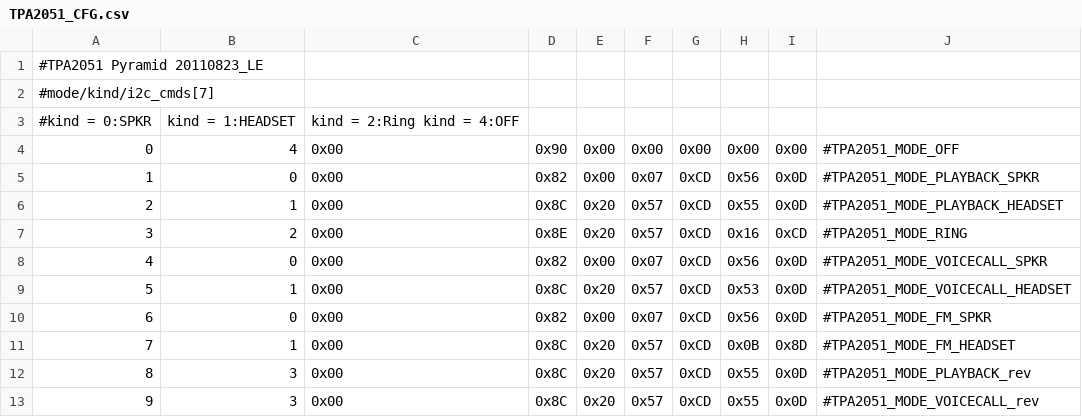
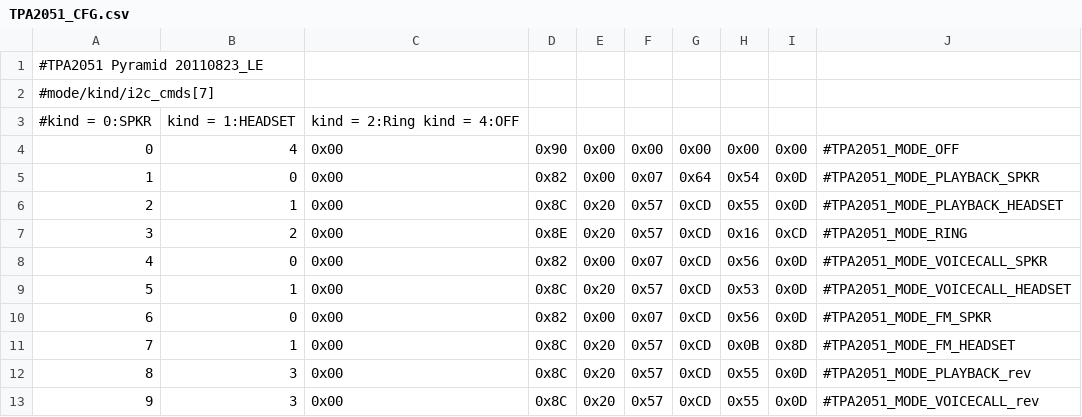
Before and after one commit to sultanxda/android_device_htc_pyramid, a CSV file: dsp/TPA2051_CFG.csv, drawn as a sheet.

Commit message:
Revert "Revert "TPA2051: Lowering speaker distortion at high volume with low freqs.""
This reverts commit 159e5d3c3b32941b677778779fe880dc86045247.

```diff
--- a/dsp/TPA2051_CFG.csv
+++ b/dsp/TPA2051_CFG.csv
@@ -4,3 +4,3 @@
 0,4,0x00,0x90,0x00,0x00,0x00,0x00,0x00,#TPA2051_MODE_OFF
-1,0,0x00,0x82,0x00,0x07,0xCD,0x56,0x0D,#TPA2051_MODE_PLAYBACK_SPKR
+1,0,0x00,0x82,0x00,0x07,0x64,0x54,0x0D,#TPA2051_MODE_PLAYBACK_SPKR
 2,1,0x00,0x8C,0x20,0x57,0xCD,0x55,0x0D,#TPA2051_MODE_PLAYBACK_HEADSET
```
